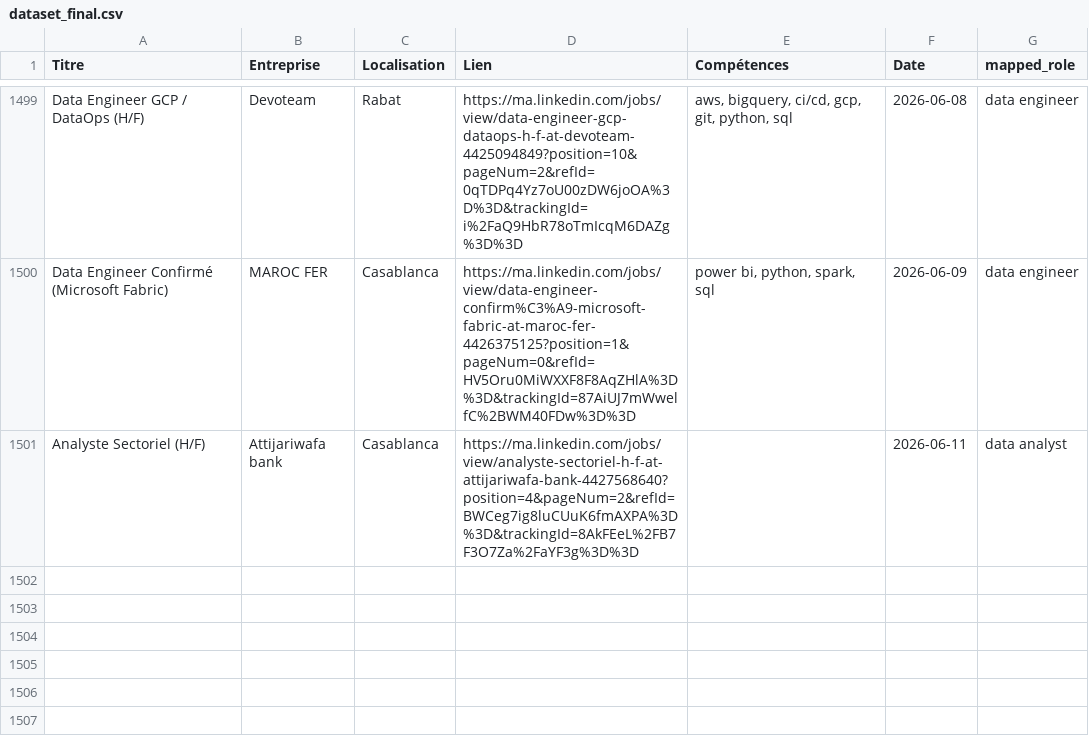
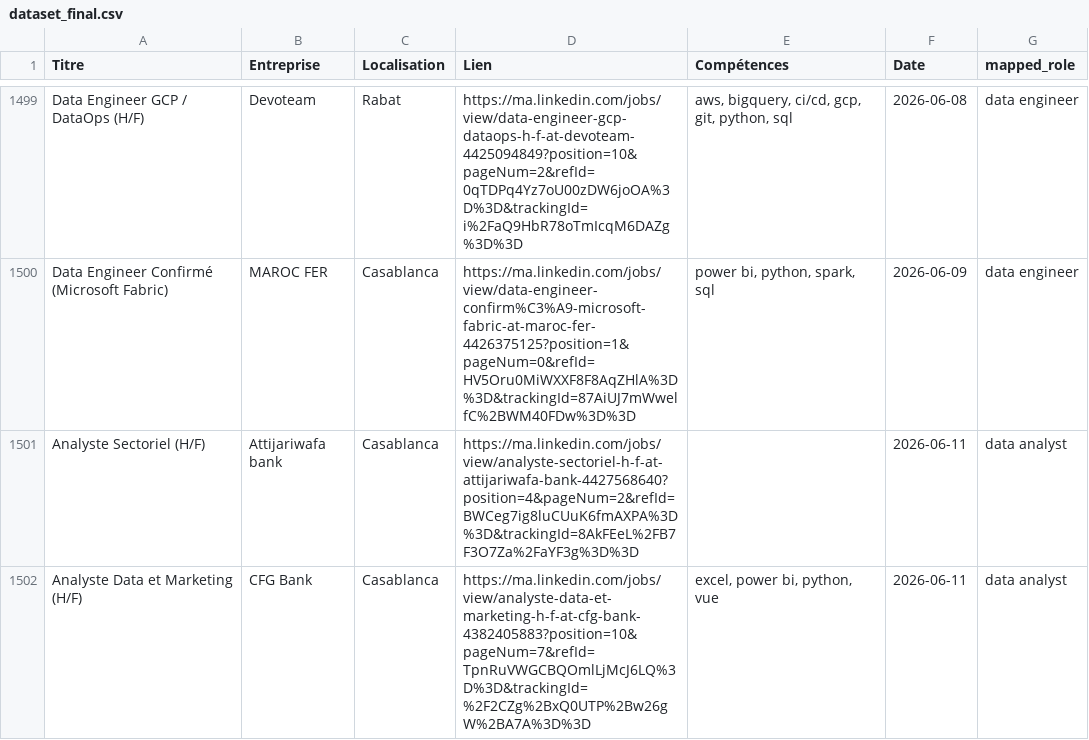
Before and after one commit to mouad-melloul/TechSight, a CSV file: data/dataset_final.csv, drawn as a sheet; only a part is shown, gaps mark what is left out.

```diff
--- a/data/dataset_final.csv
+++ b/data/dataset_final.csv
@@ -1502 +1502,2 @@ Data Engineer Confirmé (Microsoft Fabric),MAROC FER,Casablanca,https://ma.linke
 Analyste Sectoriel (H/F),Attijariwafa bank,Casablanca,https://ma.linkedin.com/jobs/view/analyste-sectoriel-h-f-at-attijariwafa-bank-4427568640?position=4&pageNum=2&refId=BWCeg7ig8luCUuK6fmAXPA%3D%3D&trackingId=8AkFEeL%2FB7F3O7Za%2FaYF3g%3D%3D,,2026-06-11,data analyst
+Analyste Data et Marketing (H/F),CFG Bank,Casablanca,https://ma.linkedin.com/jobs/view/analyste-data-et-marketing-h-f-at-cfg-bank-4382405883?position=10&pageNum=7&refId=TpnRuVWGCBQOmlLjMcJ6LQ%3D%3D&trackingId=%2F2CZg%2BxQ0UTP%2Bw26gW%2BA7A%3D%3D,"excel, power bi, python, vue",2026-06-11,data analyst
```
